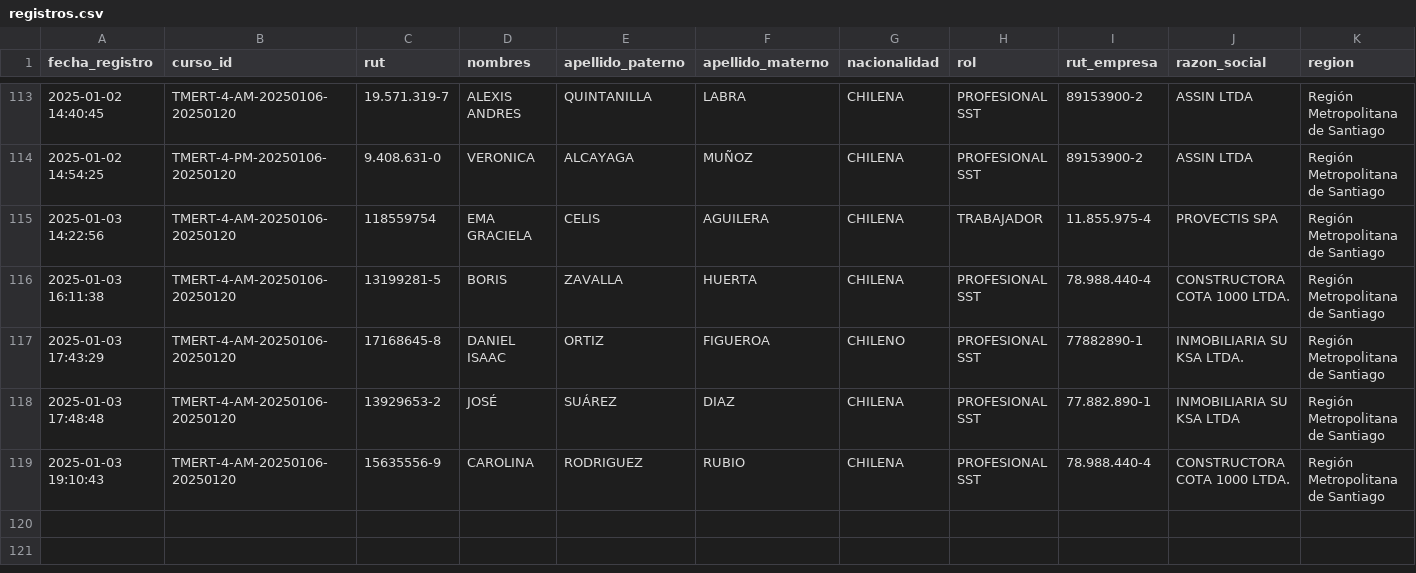
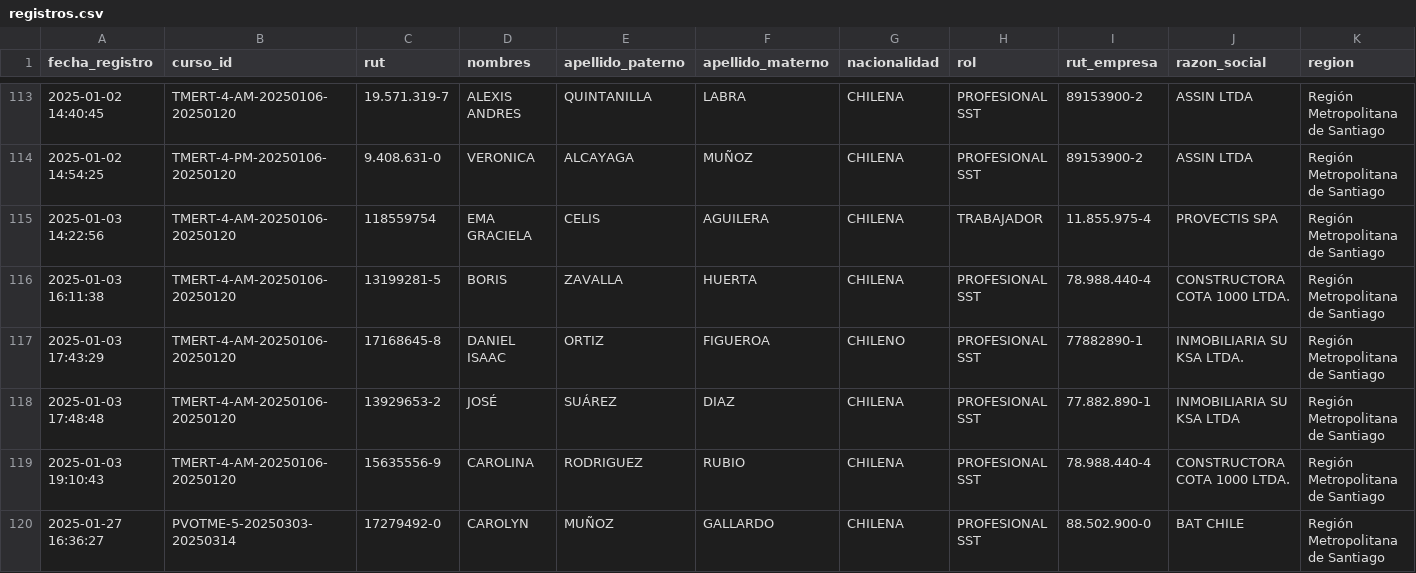
Before and after one commit to DVicenteC/InscripcionCursoTMERT, a CSV file: data/registros.csv, drawn as a sheet; only a part is shown, gaps mark what is left out; rows hold the shown columns only; the diff names each change by its address in the sheet, - before the commit and + after, or states it on an @@ line.

Commit message:
Nuevo registro 2025-01-27 16:36:27.712602

```diff
--- a/data/registros.csv
+++ b/data/registros.csv
+row 120: 2025-01-27 16:36:27 | PVOTME-5-20250303-20250314 | 17279492-0 | CAROLYN | MUÑOZ | GALLARDO | CHILENA | PROFESIONAL SST | 88.502.900-0 | BAT CHILE | Región Metropolitana de Santiago
```
